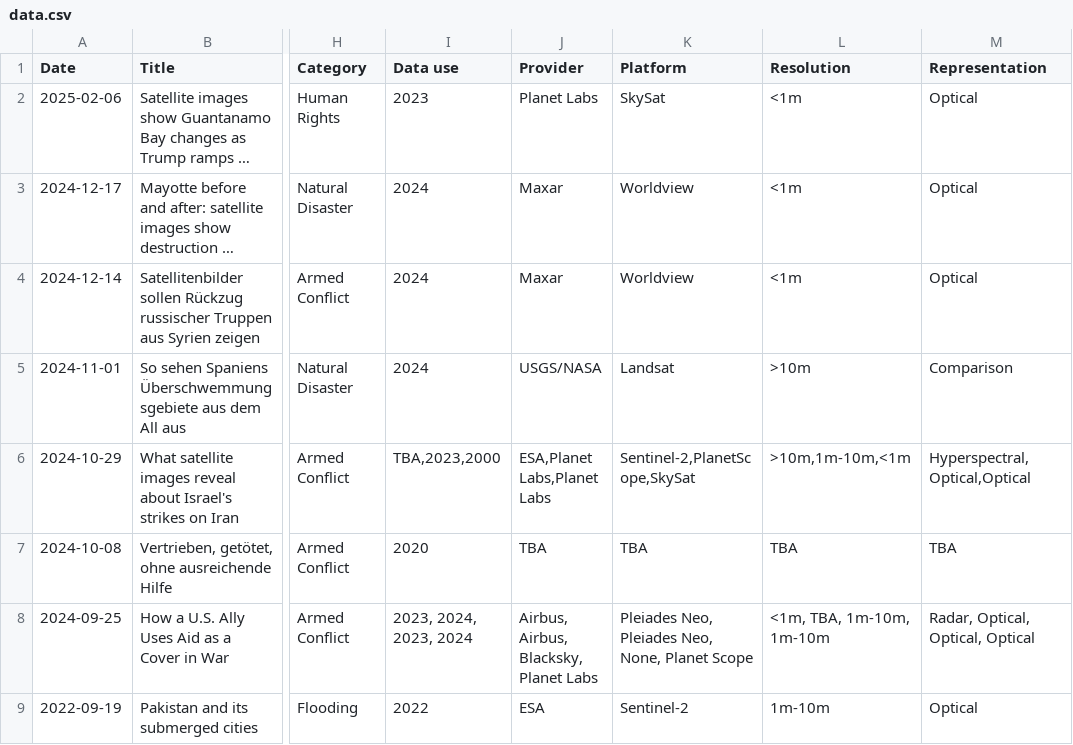
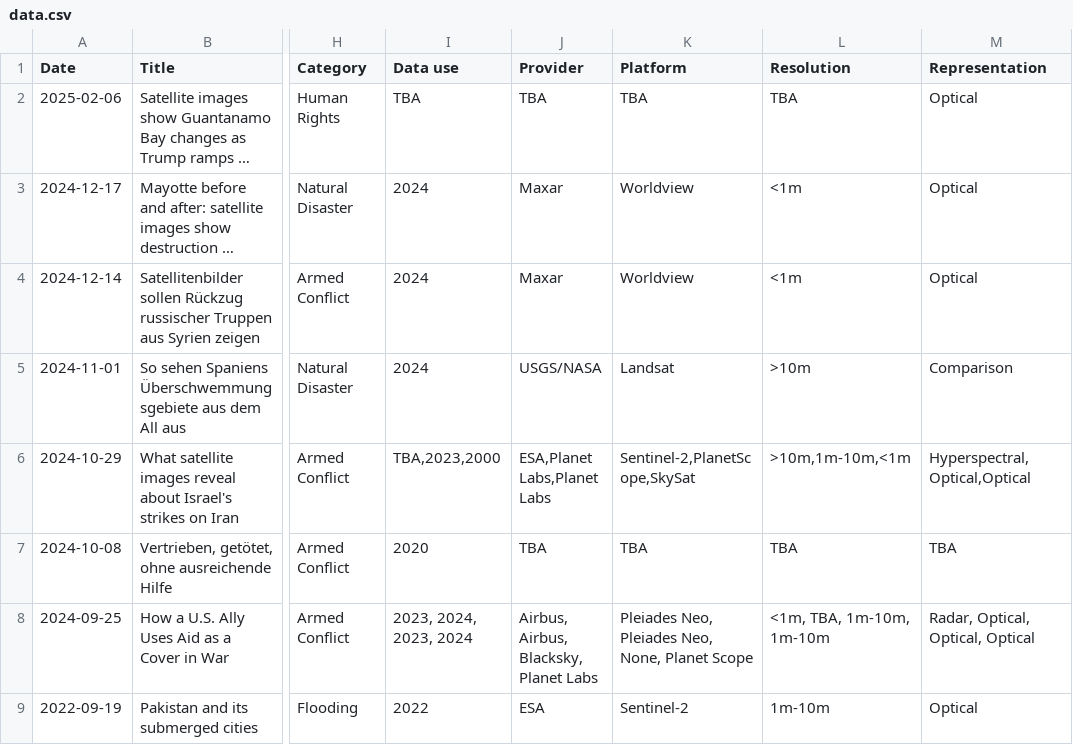
Before and after one commit to eric-corduroy/geospatial-narratives, a CSV file: data.csv, drawn as a sheet; only a part is shown, gaps mark what is left out; long unchanged cells end in …; the diff names each change by its address in the sheet, - before the commit and + after, or states it on an @@ line.

Commit message:
Update data.csv

```diff
--- a/data.csv
+++ b/data.csv
-I2 (Data use): 2023
+I2 (Data use): TBA
-J2 (Provider): Planet Labs
+J2 (Provider): TBA
-K2 (Platform): SkySat
+K2 (Platform): TBA
-L2 (Resolution): <1m
+L2 (Resolution): TBA
```
